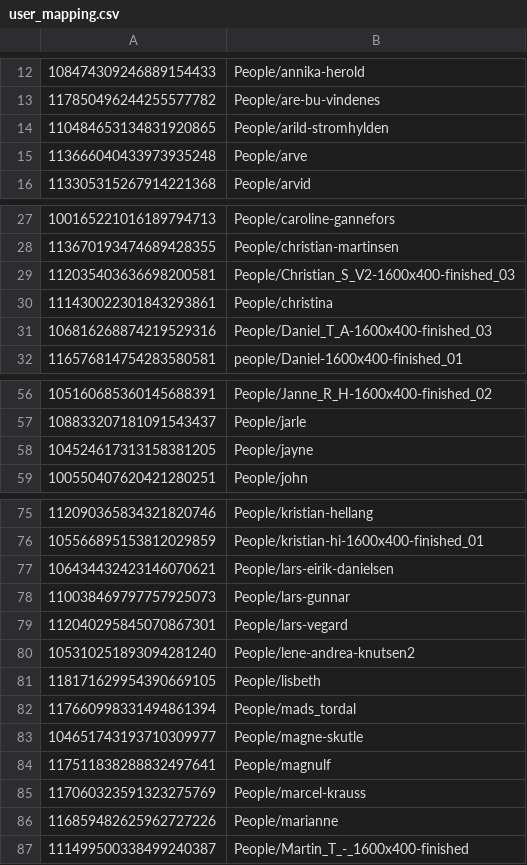
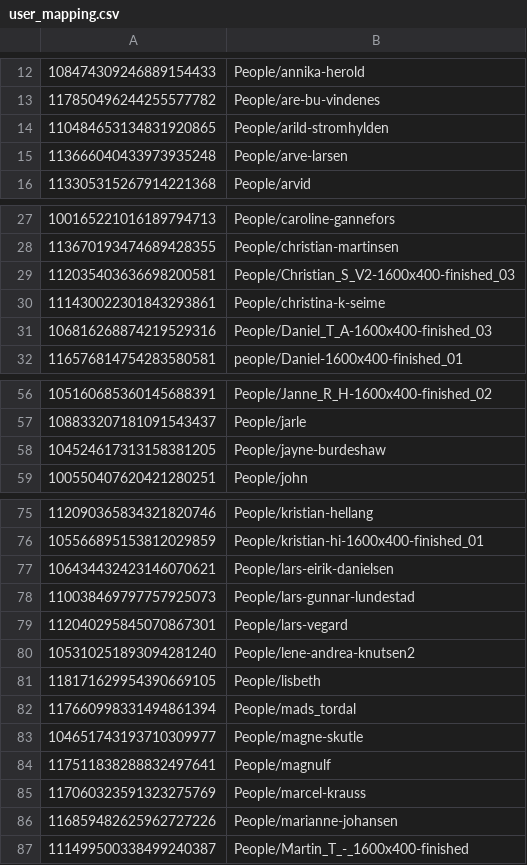
Before and after one commit to miles-no/cabinizer, a CSV file: server/src/Cabinizer/user_mapping.csv, drawn as a sheet; only a part is shown, gaps mark what is left out; the diff covers the shown part only.

Commit message:
Fix some mappings

```diff
--- a/server/src/Cabinizer/user_mapping.csv
+++ b/server/src/Cabinizer/user_mapping.csv
@@ -14,3 +14,3 @@
 110484653134831920865;People/arild-stromhylden
-113666040433973935248;People/arve
+113666040433973935248;People/arve-larsen
 113305315267914221368;People/arvid
@@ -29,3 +29,3 @@
 112035403636698200581;People/Christian_S_V2-1600x400-finished_03
-111430022301843293861;People/christina
+111430022301843293861;People/christina-k-seime
 106816268874219529316;People/Daniel_T_A-1600x400-finished_03
@@ -57,3 +57,3 @@
 108833207181091543437;People/jarle
-104524617313158381205;People/jayne
+104524617313158381205;People/jayne-burdeshaw
 100550407620421280251;People/john
@@ -77,3 +77,3 @@
 106434432423146070621;People/lars-eirik-danielsen
-110038469797757925073;People/lars-gunnar
+110038469797757925073;People/lars-gunnar-lundestad
 112040295845070867301;People/lars-vegard
@@ -85,3 +85,3 @@
 117060323591323275769;People/marcel-krauss
-116859482625962727226;People/marianne
+116859482625962727226;People/marianne-johansen
 111499500338499240387;People/Martin_T_-_1600x400-finished
```
Also changed, not shown: 1 edited cell elsewhere in this file.
